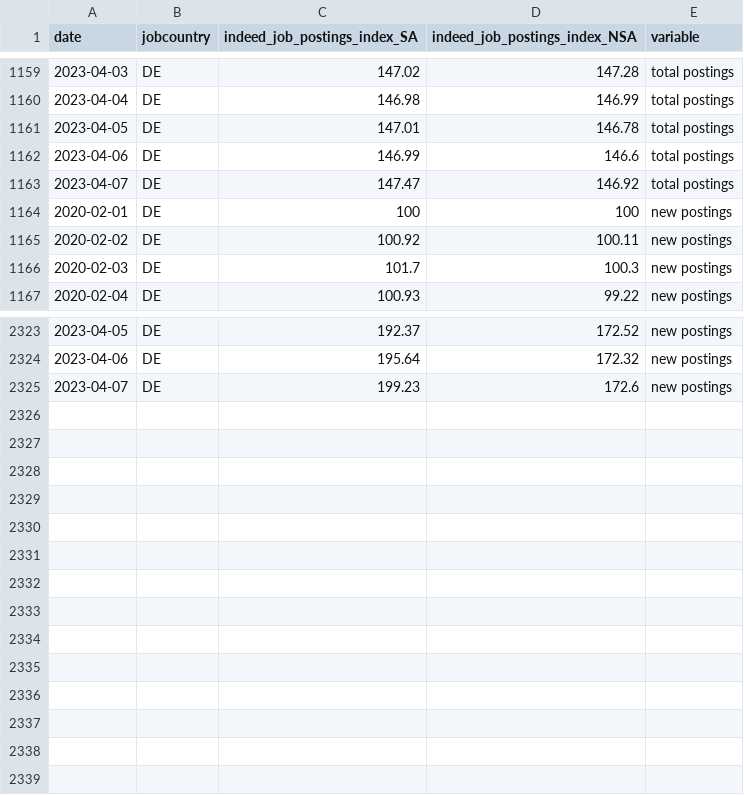
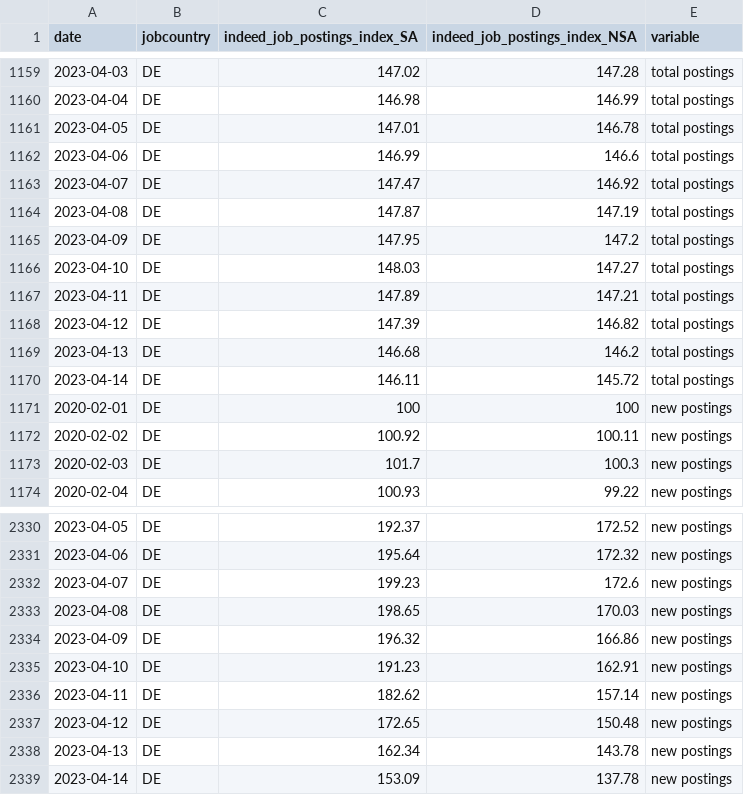
Before and after one commit to hiring-lab/job_postings_tracker, a CSV file: DE/aggregate_job_postings_DE.csv, drawn as a sheet; only a part is shown, gaps mark what is left out; the diff names each change by its address in the sheet, - before the commit and + after, or states it on an @@ line.

```diff
--- a/DE/aggregate_job_postings_DE.csv
+++ b/DE/aggregate_job_postings_DE.csv
+row 1164: 2023-04-08 | DE | 147.87 | 147.19 | total postings
+row 1165: 2023-04-09 | DE | 147.95 | 147.2 | total postings
+row 1166: 2023-04-10 | DE | 148.03 | 147.27 | total postings
+row 1167: 2023-04-11 | DE | 147.89 | 147.21 | total postings
+row 1168: 2023-04-12 | DE | 147.39 | 146.82 | total postings
+row 1169: 2023-04-13 | DE | 146.68 | 146.2 | total postings
+row 1170: 2023-04-14 | DE | 146.11 | 145.72 | total postings
+row 2333: 2023-04-08 | DE | 198.65 | 170.03 | new postings
+row 2334: 2023-04-09 | DE | 196.32 | 166.86 | new postings
+row 2335: 2023-04-10 | DE | 191.23 | 162.91 | new postings
+row 2336: 2023-04-11 | DE | 182.62 | 157.14 | new postings
+row 2337: 2023-04-12 | DE | 172.65 | 150.48 | new postings
+row 2338: 2023-04-13 | DE | 162.34 | 143.78 | new postings
+row 2339: 2023-04-14 | DE | 153.09 | 137.78 | new postings
```
Also changed, not shown: CA/provincial_postings_ca.csv, FR/aggregate_job_postings_FR.csv, 15 other files.
